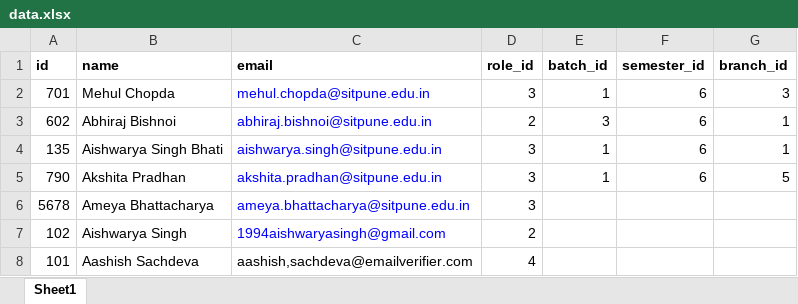
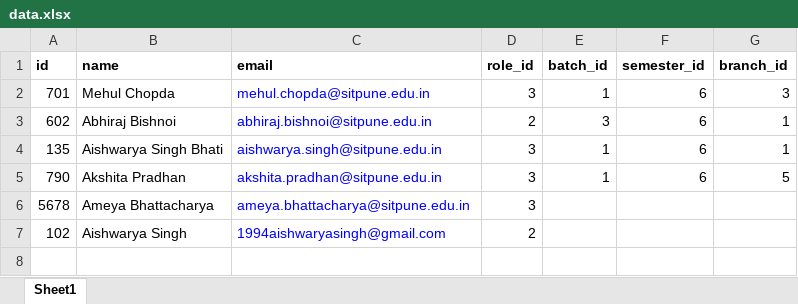
Before and after one commit to AishwaryaSingh/DayMan, an Excel workbook: public/data.xlsx, sheet Sheet1, drawn as a sheet; values as stored, in another font and other column widths than the file's, no borders; the diff names each change by its address in the sheet, - before the commit and + after, or states it on an @@ line.

```diff
--- a/public/data.xlsx (sheet Sheet1)
+++ b/public/data.xlsx (sheet Sheet1)
-row 8: 101 | Aashish Sachdeva | aashish,sachdeva@emailverifier.com | 4
```
Also changed, not shown: 2 other files.
